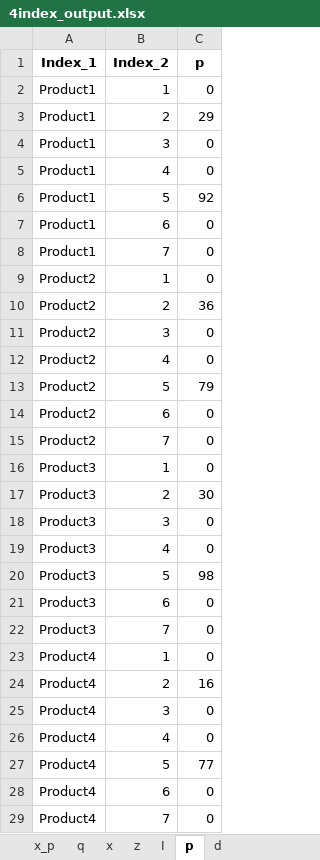
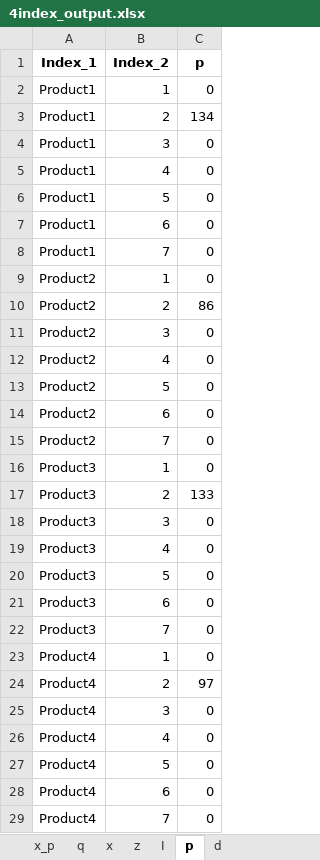
Before and after one commit to lucas-academico/PRP_comparison, an Excel workbook: testing/4index_output.xlsx, sheet p, drawn as a sheet; only a part is shown; values as stored, in another font and other column widths than the file's, no borders; the diff covers the shown part only; the diff names each change by its address in the sheet, - before the commit and + after, or states it on an @@ line.

```diff
--- a/testing/4index_output.xlsx (sheet p)
+++ b/testing/4index_output.xlsx (sheet p)
-C3 (p): 29
+C3 (p): 134
-C6 (p): 92
+C6 (p): 0
-C10 (p): 36
+C10 (p): 86
-C13 (p): 79
+C13 (p): 0
-C17 (p): 30
+C17 (p): 133
-C20 (p): 98
+C20 (p): 0
-C24 (p): 16
+C24 (p): 97
-C27 (p): 77
+C27 (p): 0
```
Also changed, not shown: 28 removed rows elsewhere in this sheet, sheet q, sheet x, sheet I, sheet d, sheet z, sheet x_p, testing/2flow_output.xlsx, 4 other files.
